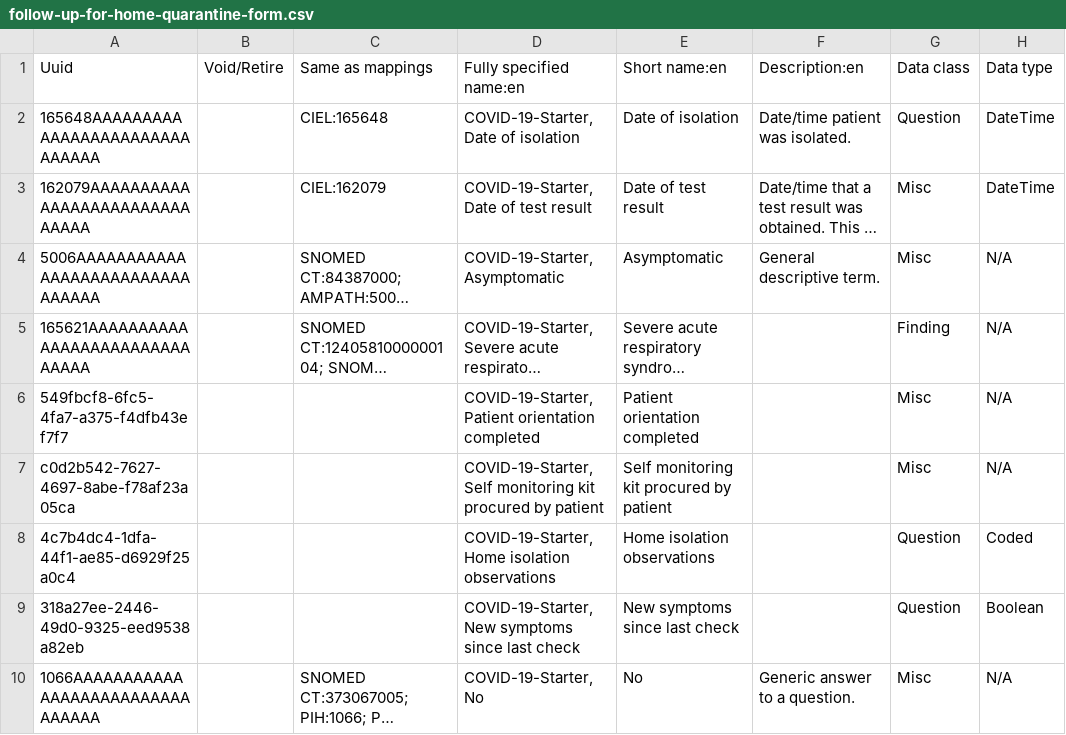
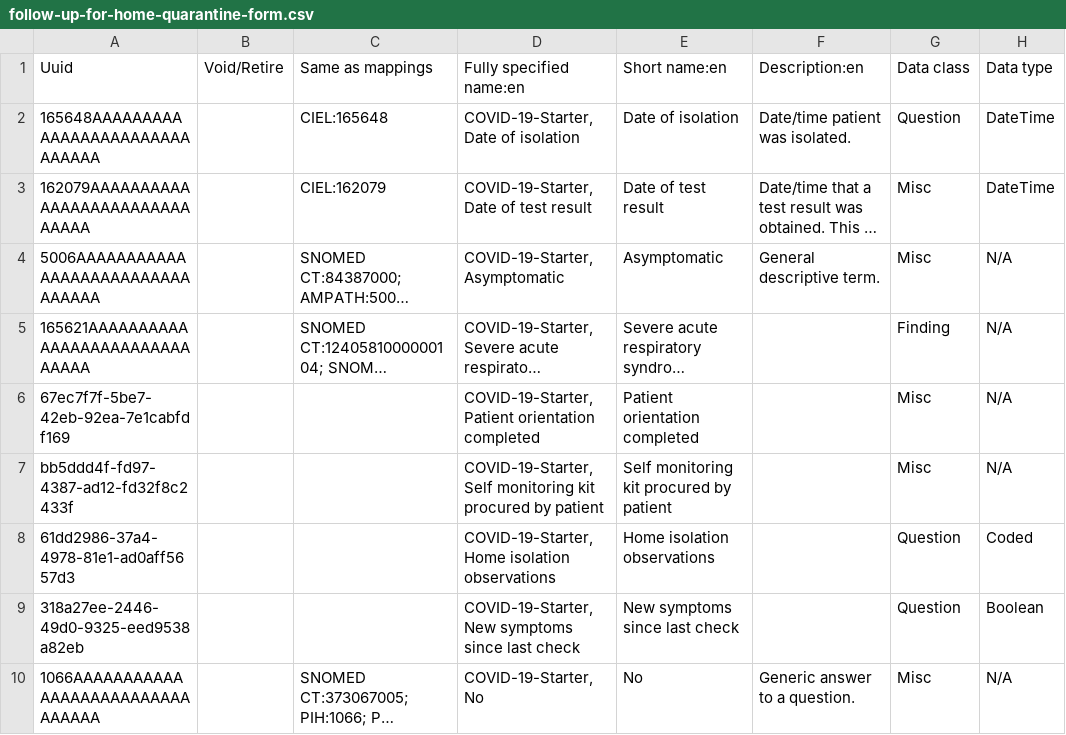
Before and after one commit to Bahmni-Covid19/bahmni-playbooks, a CSV file: roles/covid-19-starter/files/concepts/follow-up-for-home-quarantine-form.csv, drawn as a sheet; only a part is shown; long unchanged cells end in …; the diff names each change by its address in the sheet, - before the commit and + after, or states it on an @@ line.

Commit message:
Raghavi, fix the uuids in followup for home quarantine form

```diff
--- a/roles/covid-19-starter/files/concepts/follow-up-for-home-quarantine-form.csv
+++ b/roles/covid-19-starter/files/concepts/follow-up-for-home-quarantine-form.csv
-A6 (Uuid): 549fbcf8-6fc5-4fa7-a375-f4dfb43ef7f7
+A6 (Uuid): 67ec7f7f-5be7-42eb-92ea-7e1cabfdf169
-A7 (Uuid): c0d2b542-7627-4697-8abe-f78af23a05ca
+A7 (Uuid): bb5ddd4f-fd97-4387-ad12-fd32f8c2433f
-A8 (Uuid): 4c7b4dc4-1dfa-44f1-ae85-d6929f25a0c4
+A8 (Uuid): 61dd2986-37a4-4978-81e1-ad0aff5657d3
```
Also changed, not shown: 1 other file.
